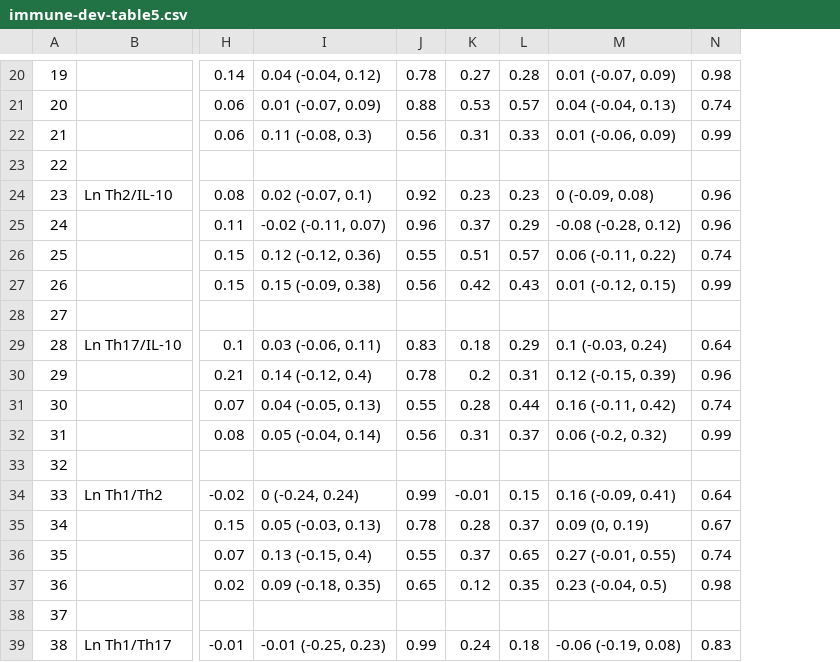
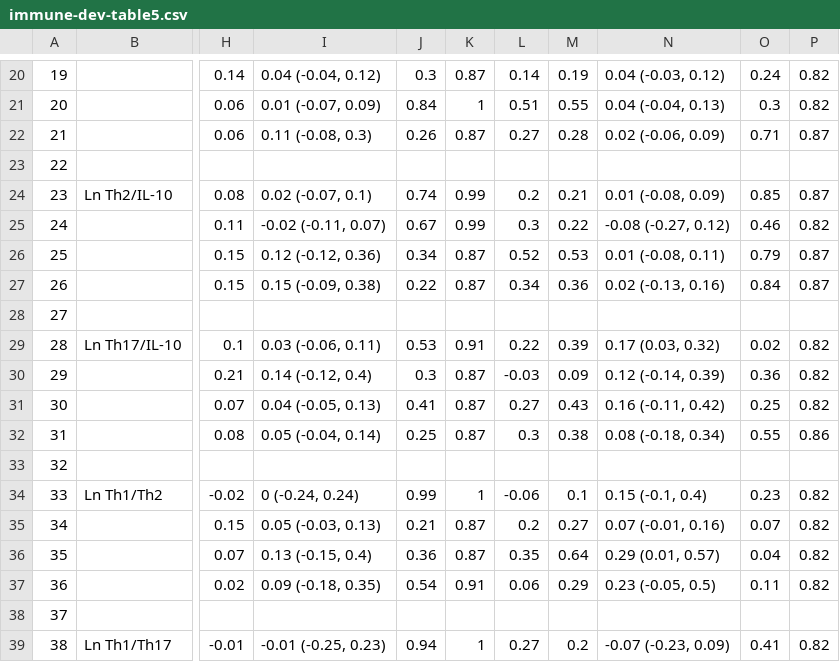
Before and after one commit to washb-eed-substudies/immune-dev, a CSV file: tables/immune-dev-table5.csv, drawn as a sheet; only a part is shown, gaps mark what is left out; removed rows and columns are numbered as before the commit, all else as after; the diff covers the shown part only; the diff names each change by its address in the sheet, - before the commit and + after, or states it on an @@ line.

```diff
--- a/tables/immune-dev-table5.csv
+++ b/tables/immune-dev-table5.csv
-column J, rows 20-39: 0.78 | 0.88 | 0.56 |  | 0.92 | 0.96 | 0.55 | 0.56 |  | 0.83 | 0.78 | 0.55 | 0.56 |  | 0.99 | 0.78 | 0.55 | 0.65 |  | 0.99
+column J, rows 20-39: 0.3 | 0.84 | 0.26 |  | 0.74 | 0.67 | 0.34 | 0.22 |  | 0.53 | 0.3 | 0.41 | 0.25 |  | 0.99 | 0.21 | 0.36 | 0.54 |  | 0.94
+column K, rows 20-39: 0.87 | 1 | 0.87 |  | 0.99 | 0.99 | 0.87 | 0.87 |  | 0.91 | 0.87 | 0.87 | 0.87 |  | 1 | 0.87 | 0.87 | 0.91 |  | 1
-column M, rows 20-39: 0.01 (-0.07, 0.09) | 0.04 (-0.04, 0.13) | 0.01 (-0.06, 0.09) |  | 0 (-0.09, 0.08) | -0.08 (-0.28, 0.12) | 0.06 (-0.11, 0.22) | 0.01 (-0.12, 0.15) |  | 0.1 (-0.03, 0.24) | 0.12 (-0.15, 0.39) | 0.16 (-0.11, 0.42) | 0.06 (-0.2, 0.32) |  | 0.16 (-0.09, 0.41) | 0.09 (0, 0.19) | 0.27 (-0.01, 0.55) | 0.23 (-0.04, 0.5) |  | -0.06 (-0.19, 0.08)
-column N, rows 20-39: 0.98 | 0.74 | 0.99 |  | 0.96 | 0.96 | 0.74 | 0.99 |  | 0.64 | 0.96 | 0.74 | 0.99 |  | 0.64 | 0.67 | 0.74 | 0.98 |  | 0.83
+column N, rows 20-39: 0.04 (-0.03, 0.12) | 0.04 (-0.04, 0.13) | 0.02 (-0.06, 0.09) |  | 0.01 (-0.08, 0.09) | -0.08 (-0.27, 0.12) | 0.01 (-0.08, 0.11) | 0.02 (-0.13, 0.16) |  | 0.17 (0.03, 0.32) | 0.12 (-0.14, 0.39) | 0.16 (-0.11, 0.42) | 0.08 (-0.18, 0.34) |  | 0.15 (-0.1, 0.4) | 0.07 (-0.01, 0.16) | 0.29 (0.01, 0.57) | 0.23 (-0.05, 0.5) |  | -0.07 (-0.23, 0.09)
+column O, rows 20-39: 0.24 | 0.3 | 0.71 |  | 0.85 | 0.46 | 0.79 | 0.84 |  | 0.02 | 0.36 | 0.25 | 0.55 |  | 0.23 | 0.07 | 0.04 | 0.11 |  | 0.41
+column P, rows 20-39: 0.82 | 0.82 | 0.87 |  | 0.87 | 0.82 | 0.87 | 0.87 |  | 0.82 | 0.82 | 0.82 | 0.86 |  | 0.82 | 0.82 | 0.82 | 0.82 |  | 0.82
-L20: 0.27
+L20: 0.14
-M20: 0.28
+M20: 0.19
-L21: 0.53
+L21: 0.51
-M21: 0.57
+M21: 0.55
-L22: 0.31
+L22: 0.27
-M22: 0.33
+M22: 0.28
-L24: 0.23
+L24: 0.2
-M24: 0.23
+M24: 0.21
-L25: 0.37
+L25: 0.3
-M25: 0.29
+M25: 0.22
-L26: 0.51
+L26: 0.52
-M26: 0.57
+M26: 0.53
-L27: 0.42
+L27: 0.34
-M27: 0.43
+M27: 0.36
-L29: 0.18
+L29: 0.22
-M29: 0.29
+M29: 0.39
-L30: 0.2
+L30: -0.03
-M30: 0.31
+M30: 0.09
-L31: 0.28
+L31: 0.27
-M31: 0.44
+M31: 0.43
-L32: 0.31
+L32: 0.3
-M32: 0.37
+M32: 0.38
-L34: -0.01
+L34: -0.06
-M34: 0.15
+M34: 0.1
-L35: 0.28
+L35: 0.2
-M35: 0.37
+M35: 0.27
-L36: 0.37
+L36: 0.35
-M36: 0.65
+M36: 0.64
-L37: 0.12
+L37: 0.06
-M37: 0.35
+M37: 0.29
-L39: 0.24
+L39: 0.27
-M39: 0.18
+M39: 0.2
```
Also changed, not shown: 5 removed rows and 55 edited cells elsewhere in this file, tables/immune-dev-table2.csv, tables/immune-dev-table3.csv, 28 other files.
